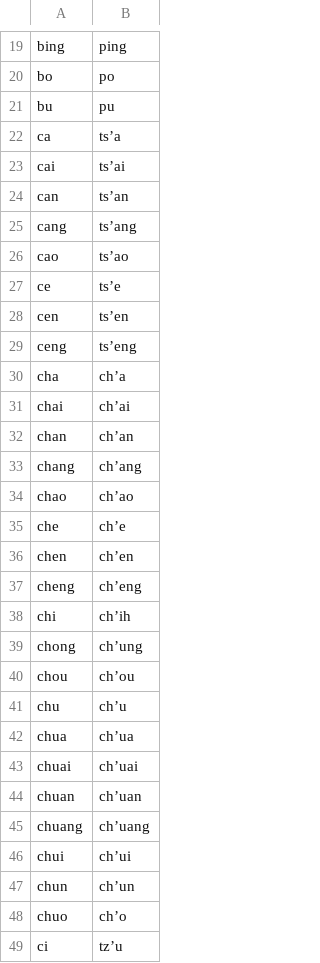
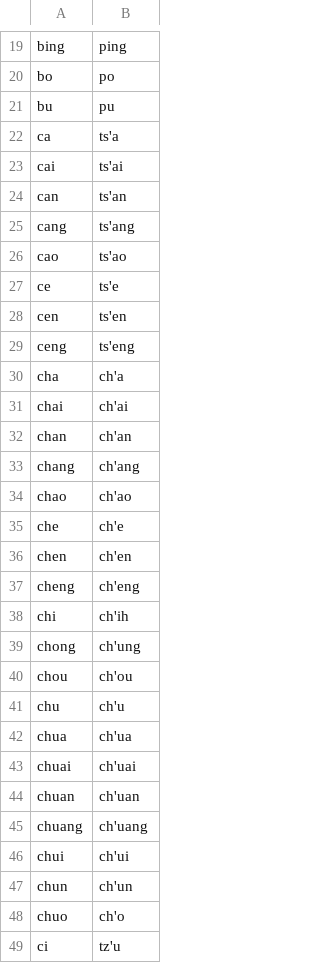
Before and after one commit to JHGFD82/RoManTools, a CSV file: src/data/py_wg.csv, drawn as a sheet; only a part is shown, gaps mark what is left out; the diff covers the shown part only.

Commit message:
Fixed apostrophes in conversion document.

```diff
--- a/src/data/py_wg.csv
+++ b/src/data/py_wg.csv
@@ -21,29 +21,29 @@ bo,po
 bu,pu
-ca,ts’a
-cai,ts’ai
-can,ts’an
-cang,ts’ang
-cao,ts’ao
-ce,ts’e
-cen,ts’en
-ceng,ts’eng
-cha,ch’a
-chai,ch’ai
-chan,ch’an
-chang,ch’ang
-chao,ch’ao
-che,ch’e
-chen,ch’en
-cheng,ch’eng
-chi,ch’ih
-chong,ch’ung
-chou,ch’ou
-chu,ch’u
-chua,ch’ua
-chuai,ch’uai
-chuan,ch’uan
-chuang,ch’uang
-chui,ch’ui
-chun,ch’un
-chuo,ch’o
-ci,tz’u
+ca,ts'a
+cai,ts'ai
+can,ts'an
+cang,ts'ang
+cao,ts'ao
+ce,ts'e
+cen,ts'en
+ceng,ts'eng
+cha,ch'a
+chai,ch'ai
+chan,ch'an
+chang,ch'ang
+chao,ch'ao
+che,ch'e
+chen,ch'en
+cheng,ch'eng
+chi,ch'ih
+chong,ch'ung
+chou,ch'ou
+chu,ch'u
+chua,ch'ua
+chuai,ch'uai
+chuan,ch'uan
+chuang,ch'uang
+chui,ch'ui
+chun,ch'un
+chuo,ch'o
+ci,tz'u
```
Also changed, not shown: 77 edited cells elsewhere in this file.
